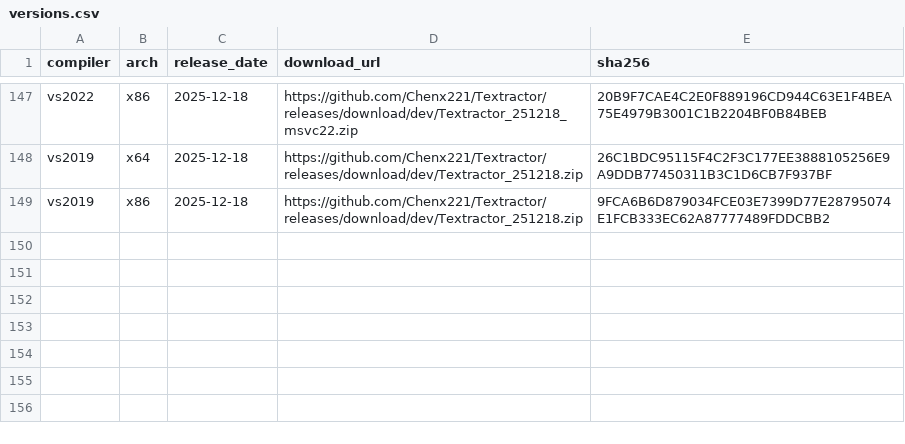
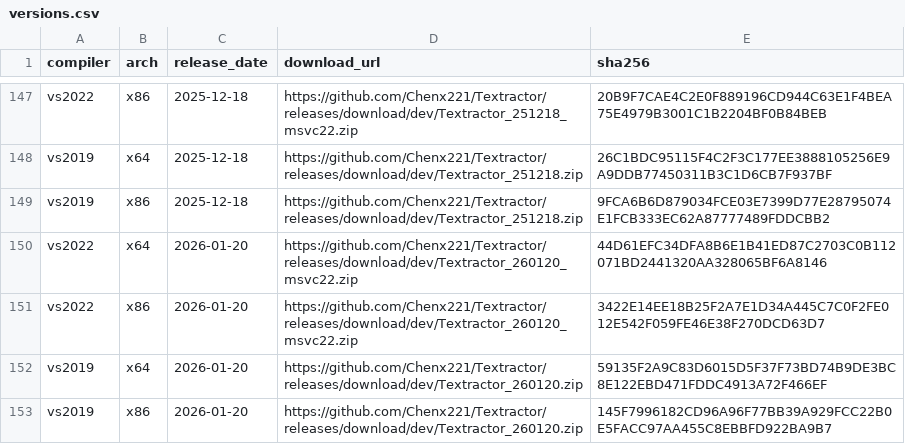
Before and after one commit to Chenx221/API2, a CSV file: data/versions.csv, drawn as a sheet; only a part is shown, gaps mark what is left out; the diff names each change by its address in the sheet, - before the commit and + after, or states it on an @@ line.

Commit message:
update

```diff
--- a/data/versions.csv
+++ b/data/versions.csv
+row 150: vs2022 | x64 | 2026-01-20 | https://github.com/Chenx221/Textractor/releases/download/dev/Textractor_260120_msvc22.zip | 44D61EFC34DFA8B6E1B41ED87C2703C0B112071BD2441320AA328065BF6A8146
+row 151: vs2022 | x86 | 2026-01-20 | https://github.com/Chenx221/Textractor/releases/download/dev/Textractor_260120_msvc22.zip | 3422E14EE18B25F2A7E1D34A445C7C0F2FE012E542F059FE46E38F270DCD63D7
+row 152: vs2019 | x64 | 2026-01-20 | https://github.com/Chenx221/Textractor/releases/download/dev/Textractor_260120.zip | 59135F2A9C83D6015D5F37F73BD74B9DE3BC8E122EBD471FDDC4913A72F466EF
+row 153: vs2019 | x86 | 2026-01-20 | https://github.com/Chenx221/Textractor/releases/download/dev/Textractor_260120.zip | 145F7996182CD96A96F77BB39A929FCC22B0E5FACC97AA455C8EBBFD922BA9B7
```
